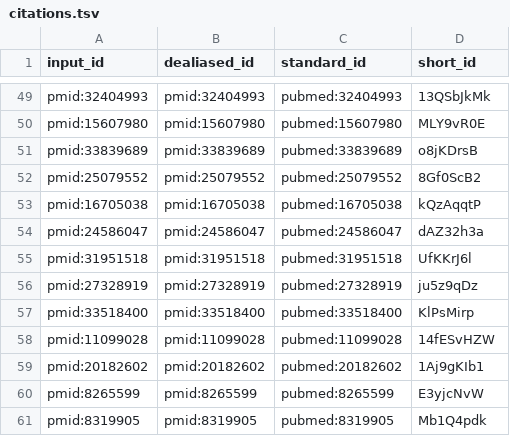
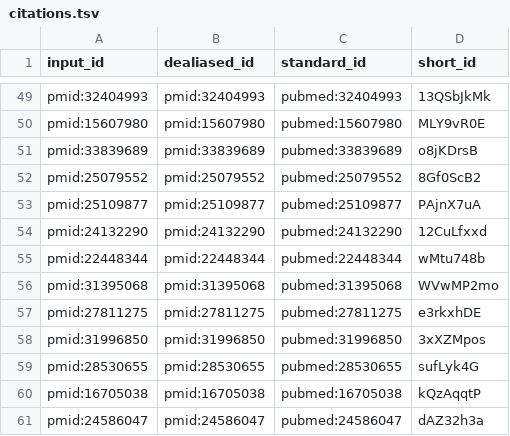
Before and after one commit to scherzerthesis/thesis, a TSV file: citations.tsv, drawn as a sheet; only a part is shown, gaps mark what is left out; the shorter side is filled out with more unchanged rows; the diff names each change by its address in the sheet, - before the commit and + after, or states it on an @@ line.

```diff
--- a/citations.tsv
+++ b/citations.tsv
+row 53: pmid:25109877 | pmid:25109877 | pubmed:25109877 | PAjnX7uA
+row 54: pmid:24132290 | pmid:24132290 | pubmed:24132290 | 12CuLfxxd
+row 55: pmid:22448344 | pmid:22448344 | pubmed:22448344 | wMtu748b
+row 56: pmid:31395068 | pmid:31395068 | pubmed:31395068 | WVwMP2mo
+row 57: pmid:27811275 | pmid:27811275 | pubmed:27811275 | e3rkxhDE
+row 58: pmid:31996850 | pmid:31996850 | pubmed:31996850 | 3xXZMpos
+row 59: pmid:28530655 | pmid:28530655 | pubmed:28530655 | sufLyk4G
```
Also changed, not shown: 9 other files.
